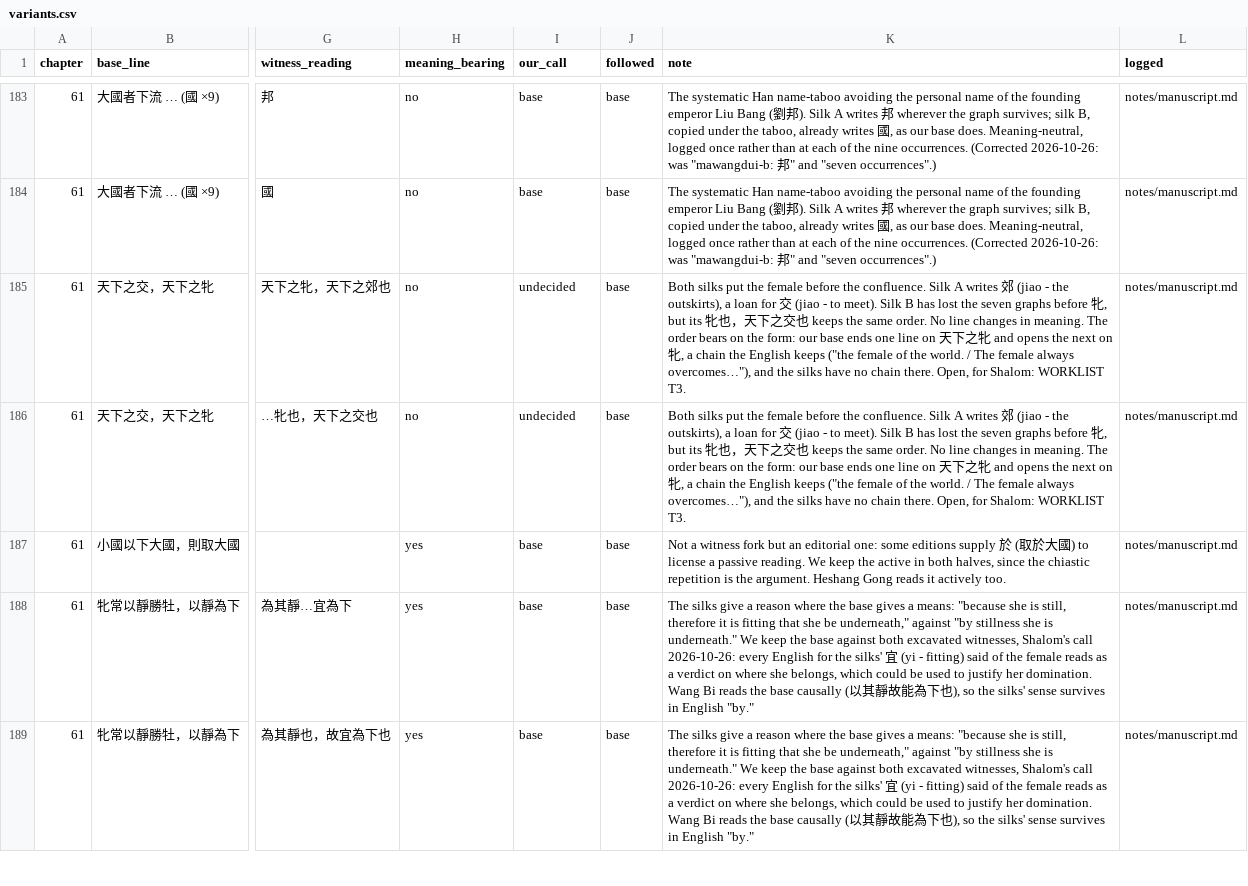
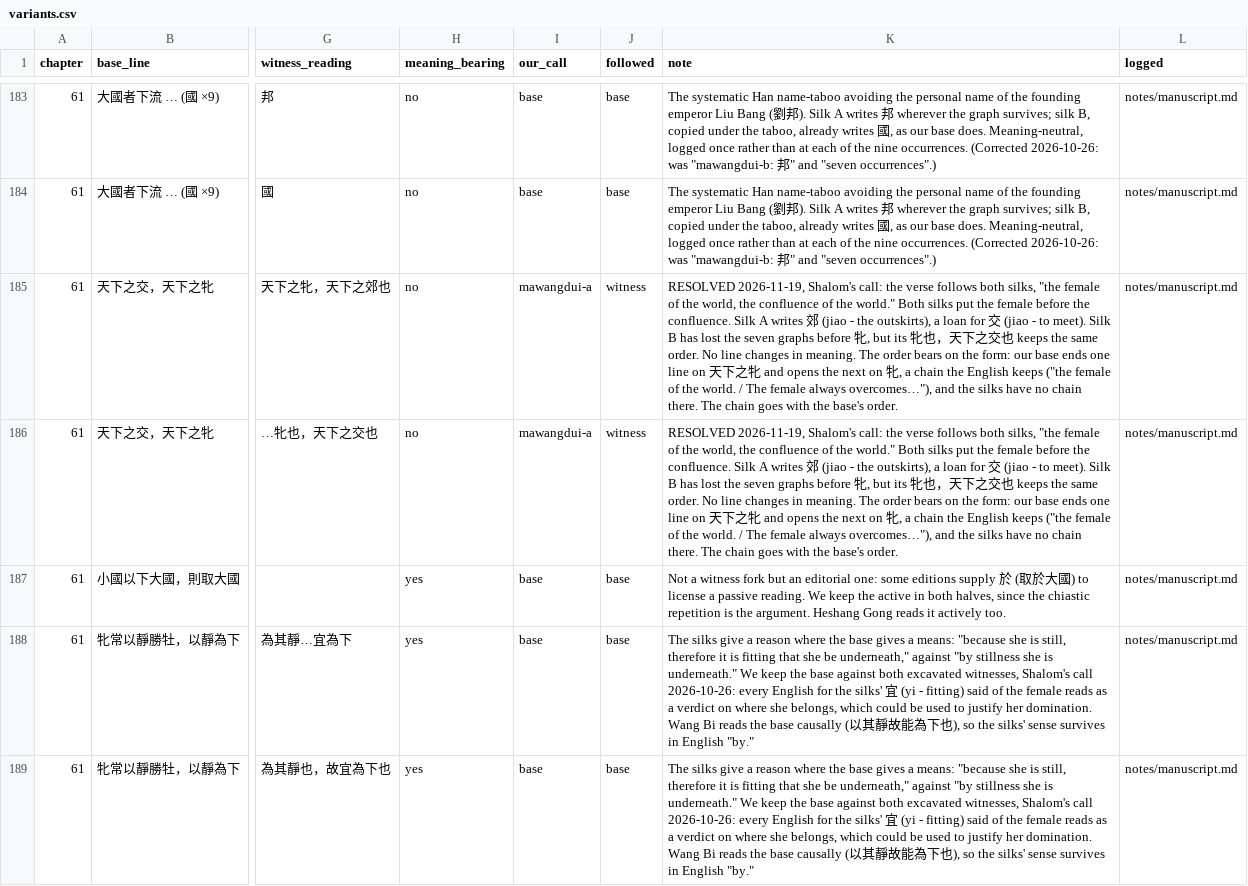
Before and after one commit to opencosmos-ai/taoteching, a CSV file: data/variants.csv, drawn as a sheet; only a part is shown, gaps mark what is left out; the diff names each change by its address in the sheet, - before the commit and + after, or states it on an @@ line.

```diff
--- a/data/variants.csv
+++ b/data/variants.csv
-I185:I186 (our_call): undecided
+I185:I186 (our_call): mawangdui-a
-J185:J186 (followed): base
+J185:J186 (followed): witness
-K185:K186 (note): Both silks put the female before the confluence. Silk A writes 郊 (jiao - the outskirts), a loan for 交 (jiao - to meet). Silk B has lost the seven graphs before 牝, but its 牝也，天下之交也 keeps the same order. No line changes in meaning. The order bears on the form: our base ends one line on 天下之牝 and opens the next on 牝, a chain the English keeps ("the female of the world. / The female always overcomes…"), and the silks have no chain there. Open, for Shalom: WORKLIST T3.
+K185:K186 (note): RESOLVED 2026-11-19, Shalom's call: the verse follows both silks, "the female of the world, the confluence of the world." Both silks put the female before the confluence. Silk A writes 郊 (jiao - the outskirts), a loan for 交 (jiao - to meet). Silk B has lost the seven graphs before 牝, but its 牝也，天下之交也 keeps the same order. No line changes in meaning. The order bears on the form: our base ends one line on 天下之牝 and opens the next on 牝, a chain the English keeps ("the female of the world. / The female always overcomes…"), and the silks have no chain there. The chain goes with the base's order.
```
Also changed, not shown: data/chapters.csv, data/commentary.csv, 36 other files.
